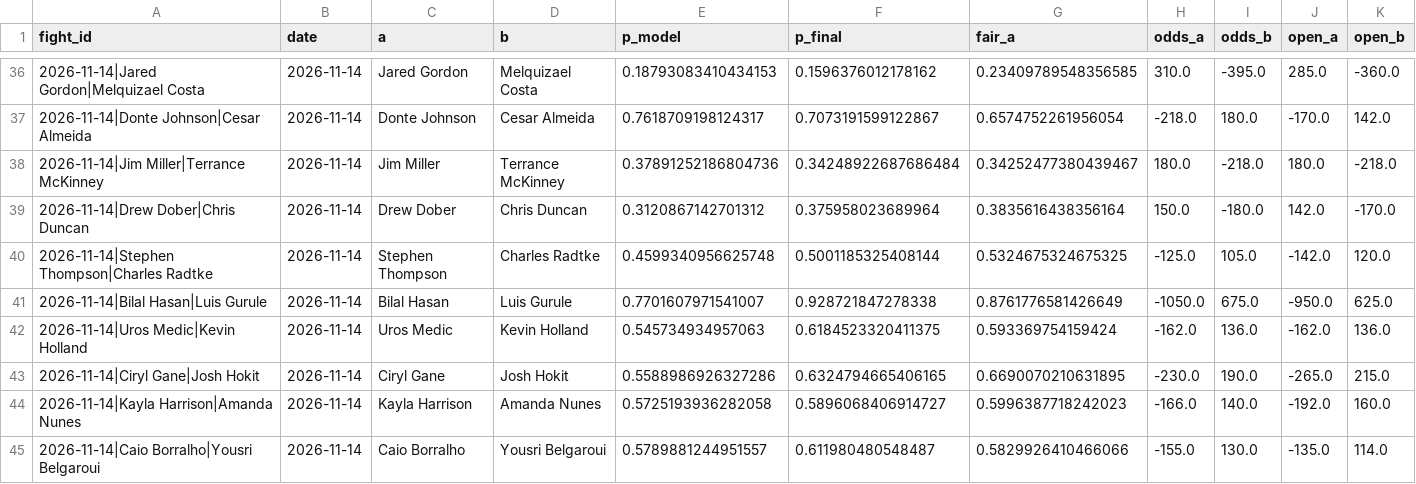
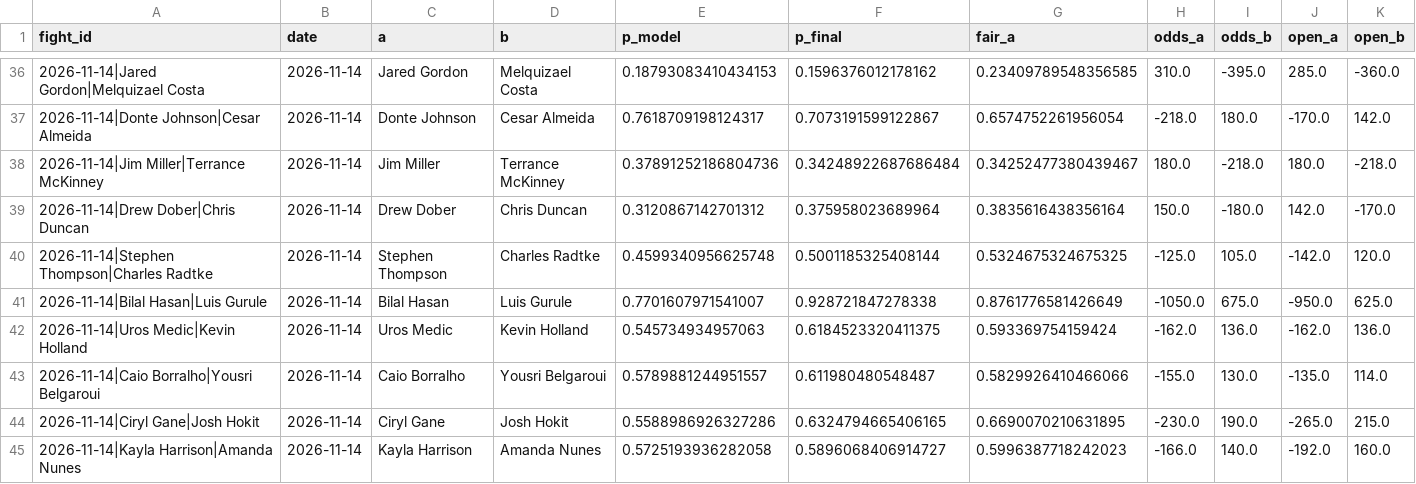
Before and after one commit to Jono-bit-trade/jonos-ufc-picks, a CSV file: data/pick_log.csv, drawn as a sheet; only a part is shown, gaps mark what is left out; removed rows and columns are numbered as before the commit, all else as after; rows hold the shown columns only; the diff names each change by its address in the sheet, - before the commit and + after, or states it on an @@ line.

```diff
--- a/data/pick_log.csv
+++ b/data/pick_log.csv
-row 43: 2026-11-14|Ciryl Gane|Josh Hokit | 2026-11-14 | Ciryl Gane | Josh Hokit | 0.5588986926327286 | 0.6324794665406165 | 0.6690070210631895 | -230.0 | 190.0 | -265.0 | 215.0
-row 44: 2026-11-14|Kayla Harrison|Amanda Nunes | 2026-11-14 | Kayla Harrison | Amanda Nunes | 0.5725193936282058 | 0.5896068406914727 | 0.5996387718242023 | -166.0 | 140.0 | -192.0 | 160.0
+row 44: 2026-11-14|Ciryl Gane|Josh Hokit | 2026-11-14 | Ciryl Gane | Josh Hokit | 0.5588986926327286 | 0.6324794665406165 | 0.6690070210631895 | -230.0 | 190.0 | -265.0 | 215.0
+row 45: 2026-11-14|Kayla Harrison|Amanda Nunes | 2026-11-14 | Kayla Harrison | Amanda Nunes | 0.5725193936282058 | 0.5896068406914727 | 0.5996387718242023 | -166.0 | 140.0 | -192.0 | 160.0
```
Also changed, not shown: data/espn_card.csv, data/line_history.csv, 4 other files.
